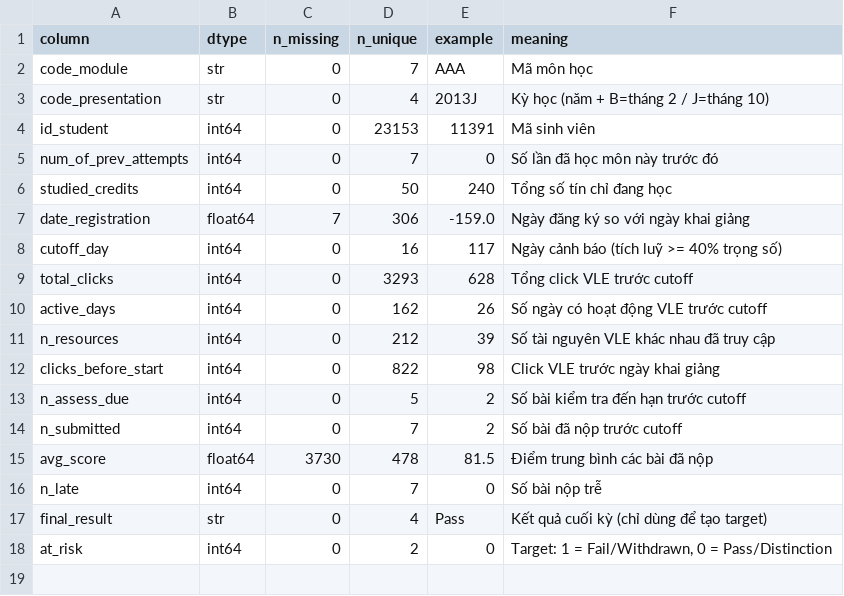
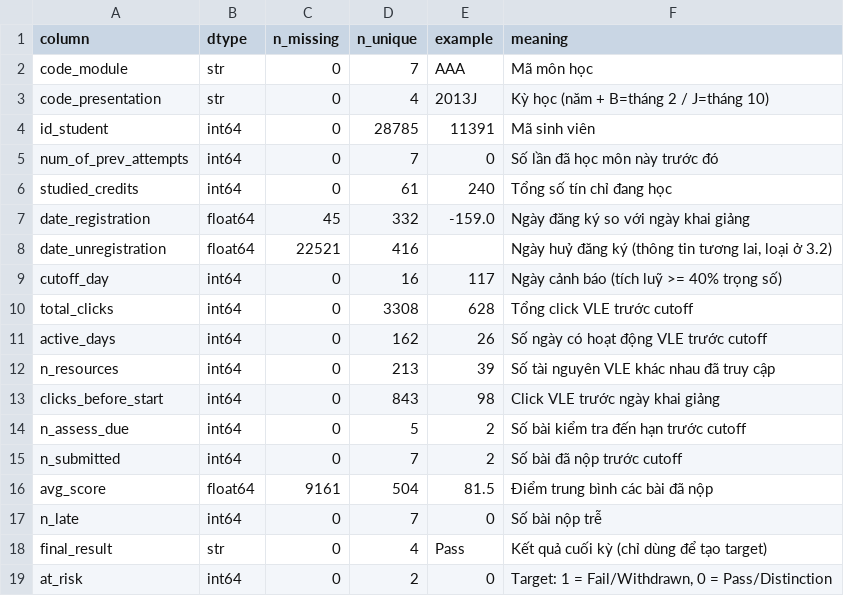
Before and after one commit to NguyenAnh1421/Early-Warning-At-Risk-Students-OULAD, a CSV file: data/integrated/data_dictionary.csv, drawn as a sheet.

```diff
--- a/data/integrated/data_dictionary.csv
+++ b/data/integrated/data_dictionary.csv
@@ -3,14 +3,15 @@ code_module,str,0,7,AAA,Mã môn học
 code_presentation,str,0,4,2013J,Kỳ học (năm + B=tháng 2 / J=tháng 10)
-id_student,int64,0,23153,11391,Mã sinh viên
+id_student,int64,0,28785,11391,Mã sinh viên
 num_of_prev_attempts,int64,0,7,0,Số lần đã học môn này trước đó
-studied_credits,int64,0,50,240,Tổng số tín chỉ đang học
-date_registration,float64,7,306,-159.0,Ngày đăng ký so với ngày khai giảng
+studied_credits,int64,0,61,240,Tổng số tín chỉ đang học
+date_registration,float64,45,332,-159.0,Ngày đăng ký so với ngày khai giảng
+date_unregistration,float64,22521,416,,"Ngày huỷ đăng ký (thông tin tương lai, loại ở 3.2)"
 cutoff_day,int64,0,16,117,Ngày cảnh báo (tích luỹ >= 40% trọng số)
-total_clicks,int64,0,3293,628,Tổng click VLE trước cutoff
+total_clicks,int64,0,3308,628,Tổng click VLE trước cutoff
 active_days,int64,0,162,26,Số ngày có hoạt động VLE trước cutoff
-n_resources,int64,0,212,39,Số tài nguyên VLE khác nhau đã truy cập
-clicks_before_start,int64,0,822,98,Click VLE trước ngày khai giảng
+n_resources,int64,0,213,39,Số tài nguyên VLE khác nhau đã truy cập
+clicks_before_start,int64,0,843,98,Click VLE trước ngày khai giảng
 n_assess_due,int64,0,5,2,Số bài kiểm tra đến hạn trước cutoff
 n_submitted,int64,0,7,2,Số bài đã nộp trước cutoff
-avg_score,float64,3730,478,81.5,Điểm trung bình các bài đã nộp
+avg_score,float64,9161,504,81.5,Điểm trung bình các bài đã nộp
 n_late,int64,0,7,0,Số bài nộp trễ
```
Also changed, not shown: 4 other files.
